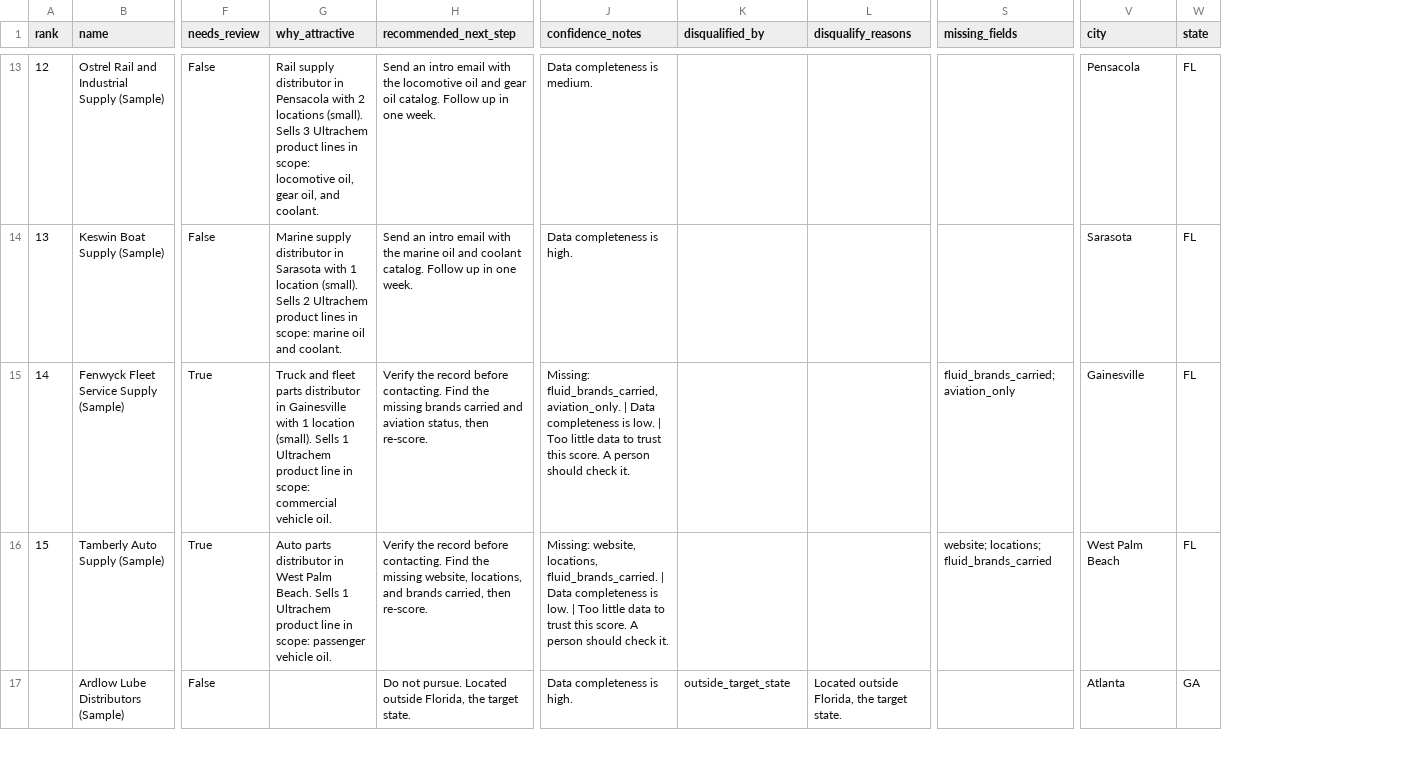
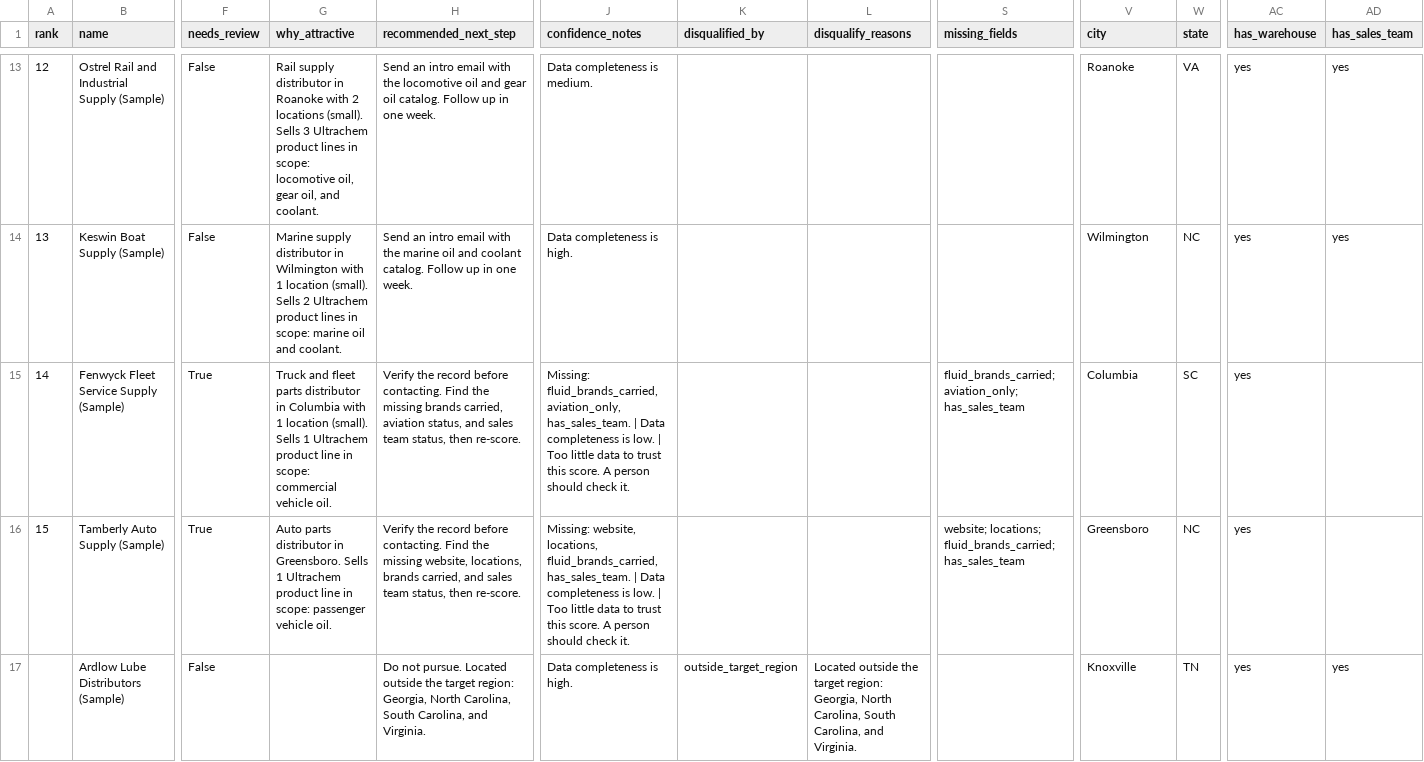
Before and after one commit to amede017/FIU-Strategic-AI-Partners-Ultrachem, a CSV file: data/scored_leads.csv, drawn as a sheet; only a part is shown, gaps mark what is left out; the diff covers the shown part only; the diff names each change by its address in the sheet, - before the commit and + after, or states it on an @@ line.

Commit message:
Switch to GA, NC, SC, VA; add warehouse and sales team rule; update docs

```diff
--- a/data/scored_leads.csv
+++ b/data/scored_leads.csv
+column AC (has_warehouse), rows 13-17: all yes
+column AD (has_sales_team), rows 13-17: yes | yes |  |  | yes
-G13 (why_attractive): …distributor in Pensacola with 2…
+G13 (why_attractive): …distributor in Roanoke with 2…
-V13 (city): Pensacola
+V13 (city): Roanoke
-W13 (state): FL
+W13 (state): VA
-G14 (why_attractive): …distributor in Sarasota with 1…
+G14 (why_attractive): …distributor in Wilmington with 1…
-V14 (city): Sarasota
+V14 (city): Wilmington
-W14 (state): FL
+W14 (state): NC
-G15 (why_attractive): …distributor in Gainesville with 1…
+G15 (why_attractive): …distributor in Columbia with 1…
-H15 (recommended_next_step): …missing brands carried and aviation status, then…
+H15 (recommended_next_step): …missing brands carried, aviation status, and sales team status, then…
-J15 (confidence_notes): Missing: fluid_brands_carried, aviation_only. | Data…
+J15 (confidence_notes): Missing: fluid_brands_carried, aviation_only, has_sales_team. | Data…
-S15 (missing_fields): fluid_brands_carried; aviation_only
+S15 (missing_fields): fluid_brands_carried; aviation_only; has_sales_team
-V15 (city): Gainesville
+V15 (city): Columbia
-W15 (state): FL
+W15 (state): SC
-G16 (why_attractive): …distributor in West Palm Beach. Sells 1…
+G16 (why_attractive): …distributor in Greensboro. Sells 1…
-H16 (recommended_next_step): …website, locations, and brands carried, then re-score.
+H16 (recommended_next_step): …website, locations, brands carried, and sales team status, then re-score.
-J16 (confidence_notes): …website, locations, fluid_brands_carried. | Data…
+J16 (confidence_notes): …website, locations, fluid_brands_carried, has_sales_team. | Data…
-S16 (missing_fields): website; locations; fluid_brands_carried
+S16 (missing_fields): website; locations; fluid_brands_carried; has_sales_team
-V16 (city): West Palm Beach
+V16 (city): Greensboro
-W16 (state): FL
+W16 (state): NC
-H17 (recommended_next_step): …Located outside Florida, the target state.
+H17 (recommended_next_step): …Located outside the target region: Georgia, North Carolina, South Carolina, and Virginia.
-K17 (disqualified_by): outside_target_state
+K17 (disqualified_by): outside_target_region
-L17 (disqualify_reasons): Located outside Florida, the target state.
+L17 (disqualify_reasons): Located outside the target region: Georgia, North Carolina, South Carolina, and Virginia.
-V17 (city): Atlanta
+V17 (city): Knoxville
-W17 (state): GA
+W17 (state): TN
```
Also changed, not shown: 1 added row and 43 edited cells elsewhere in this file, data/sample_companies.csv, 5 other files.
